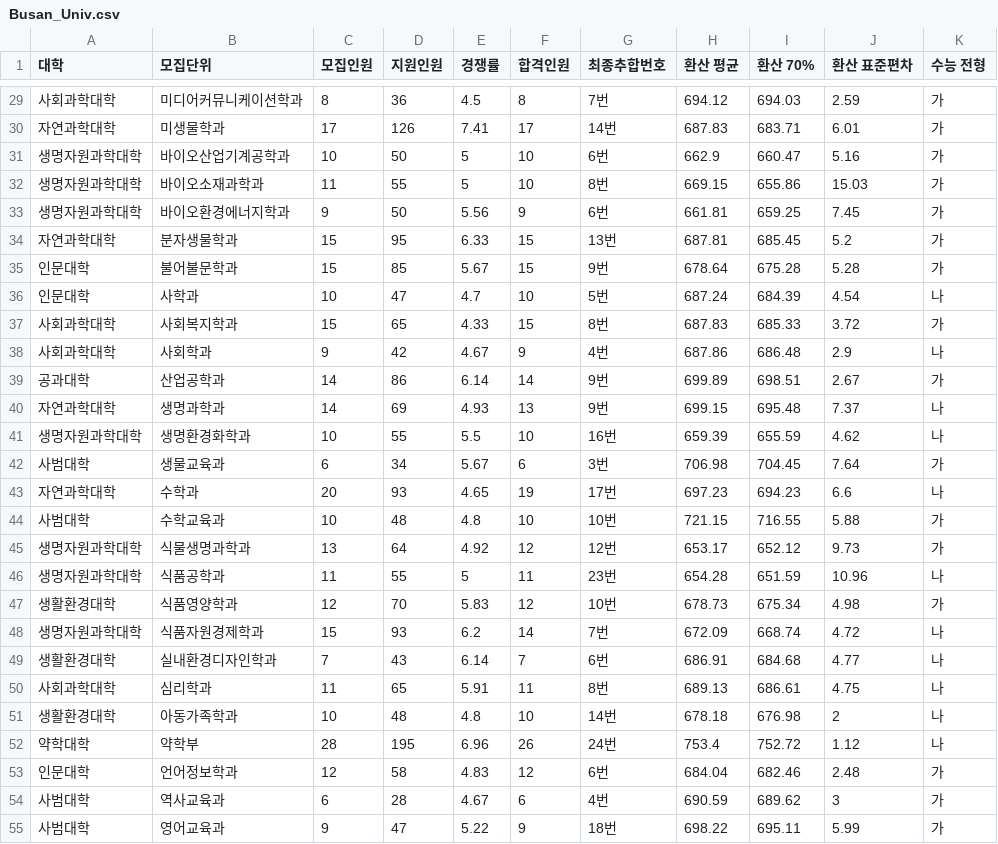
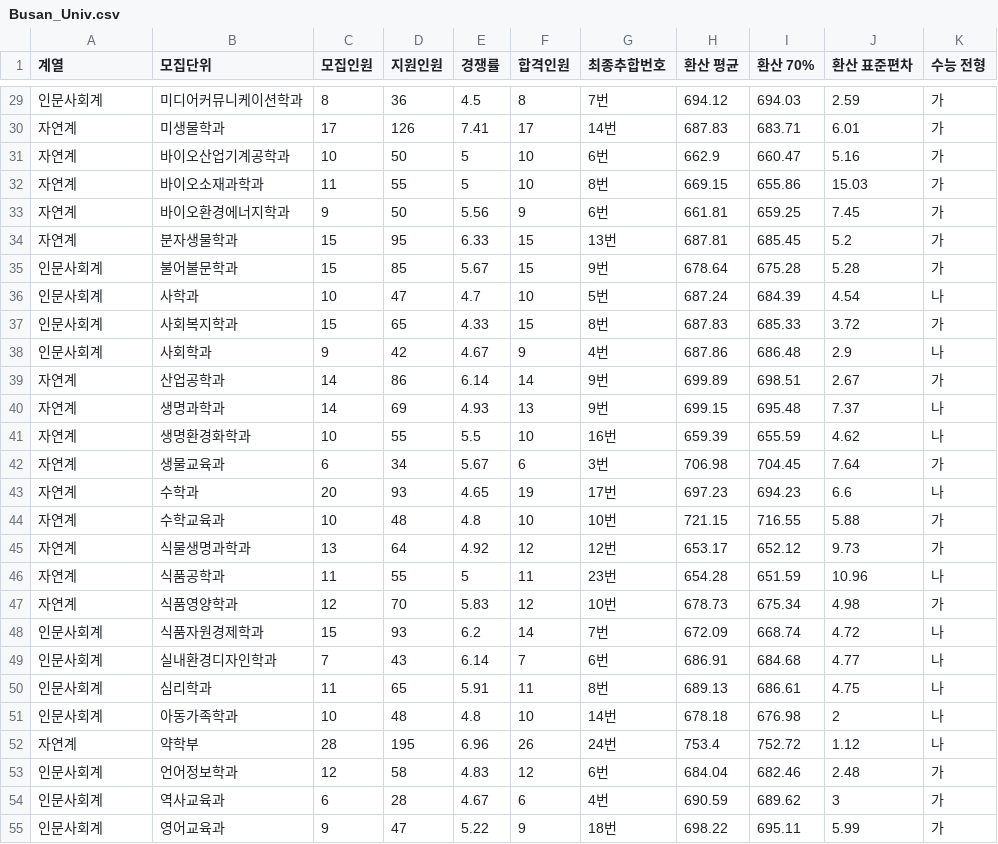
Before and after one commit to nanowater/change_score_calculator, a CSV file: Busan_Univ.csv, drawn as a sheet; only a part is shown, gaps mark what is left out; the diff covers the shown part only.

```diff
--- a/Busan_Univ.csv
+++ b/Busan_Univ.csv
@@ -1 +1 @@
-대학,모집단위,모집인원,지원인원,경쟁률,합격인원,최종추합번호,환산 평균,환산 70%,환산 표준편차,수능 전형
+계열,모집단위,모집인원,지원인원,경쟁률,합격인원,최종추합번호,환산 평균,환산 70%,환산 표준편차,수능 전형
@@ -29,27 +29,27 @@
-사회과학대학,미디어커뮤니케이션학과,8,36,4.5,8,7번,694.12,694.03,2.59,가
-자연과학대학,미생물학과,17,126,7.41,17,14번,687.83,683.71,6.01,가
-생명자원과학대학,바이오산업기계공학과,10,50,5,10,6번,662.9,660.47,5.16,가
-생명자원과학대학,바이오소재과학과,11,55,5,10,8번,669.15,655.86,15.03,가
-생명자원과학대학,바이오환경에너지학과,9,50,5.56,9,6번,661.81,659.25,7.45,가
-자연과학대학,분자생물학과,15,95,6.33,15,13번,687.81,685.45,5.2,가
-인문대학,불어불문학과,15,85,5.67,15,9번,678.64,675.28,5.28,가
-인문대학,사학과,10,47,4.7,10,5번,687.24,684.39,4.54,나
-사회과학대학,사회복지학과,15,65,4.33,15,8번,687.83,685.33,3.72,가
-사회과학대학,사회학과,9,42,4.67,9,4번,687.86,686.48,2.9,나
-공과대학,산업공학과,14,86,6.14,14,9번,699.89,698.51,2.67,가
-자연과학대학,생명과학과,14,69,4.93,13,9번,699.15,695.48,7.37,나
-생명자원과학대학,생명환경화학과,10,55,5.5,10,16번,659.39,655.59,4.62,나
-사범대학,생물교육과,6,34,5.67,6,3번,706.98,704.45,7.64,가
-자연과학대학,수학과,20,93,4.65,19,17번,697.23,694.23,6.6,나
-사범대학,수학교육과,10,48,4.8,10,10번,721.15,716.55,5.88,가
-생명자원과학대학,식물생명과학과,13,64,4.92,12,12번,653.17,652.12,9.73,가
-생명자원과학대학,식품공학과,11,55,5,11,23번,654.28,651.59,10.96,나
-생활환경대학,식품영양학과,12,70,5.83,12,10번,678.73,675.34,4.98,가
-생명자원과학대학,식품자원경제학과,15,93,6.2,14,7번,672.09,668.74,4.72,나
-생활환경대학,실내환경디자인학과,7,43,6.14,7,6번,686.91,684.68,4.77,나
-사회과학대학,심리학과,11,65,5.91,11,8번,689.13,686.61,4.75,나
-생활환경대학,아동가족학과,10,48,4.8,10,14번,678.18,676.98,2,나
-약학대학,약학부,28,195,6.96,26,24번,753.4,752.72,1.12,나
-인문대학,언어정보학과,12,58,4.83,12,6번,684.04,682.46,2.48,가
-사범대학,역사교육과,6,28,4.67,6,4번,690.59,689.62,3,가
-사범대학,영어교육과,9,47,5.22,9,18번,698.22,695.11,5.99,가
+인문사회계,미디어커뮤니케이션학과,8,36,4.5,8,7번,694.12,694.03,2.59,가
+자연계,미생물학과,17,126,7.41,17,14번,687.83,683.71,6.01,가
+자연계,바이오산업기계공학과,10,50,5,10,6번,662.9,660.47,5.16,가
+자연계,바이오소재과학과,11,55,5,10,8번,669.15,655.86,15.03,가
+자연계,바이오환경에너지학과,9,50,5.56,9,6번,661.81,659.25,7.45,가
+자연계,분자생물학과,15,95,6.33,15,13번,687.81,685.45,5.2,가
+인문사회계,불어불문학과,15,85,5.67,15,9번,678.64,675.28,5.28,가
+인문사회계,사학과,10,47,4.7,10,5번,687.24,684.39,4.54,나
+인문사회계,사회복지학과,15,65,4.33,15,8번,687.83,685.33,3.72,가
+인문사회계,사회학과,9,42,4.67,9,4번,687.86,686.48,2.9,나
+자연계,산업공학과,14,86,6.14,14,9번,699.89,698.51,2.67,가
+자연계,생명과학과,14,69,4.93,13,9번,699.15,695.48,7.37,나
+자연계,생명환경화학과,10,55,5.5,10,16번,659.39,655.59,4.62,나
+자연계,생물교육과,6,34,5.67,6,3번,706.98,704.45,7.64,가
+자연계,수학과,20,93,4.65,19,17번,697.23,694.23,6.6,나
+자연계,수학교육과,10,48,4.8,10,10번,721.15,716.55,5.88,가
+자연계,식물생명과학과,13,64,4.92,12,12번,653.17,652.12,9.73,가
+자연계,식품공학과,11,55,5,11,23번,654.28,651.59,10.96,나
+자연계,식품영양학과,12,70,5.83,12,10번,678.73,675.34,4.98,가
+인문사회계,식품자원경제학과,15,93,6.2,14,7번,672.09,668.74,4.72,나
+인문사회계,실내환경디자인학과,7,43,6.14,7,6번,686.91,684.68,4.77,나
+인문사회계,심리학과,11,65,5.91,11,8번,689.13,686.61,4.75,나
+인문사회계,아동가족학과,10,48,4.8,10,14번,678.18,676.98,2,나
+자연계,약학부,28,195,6.96,26,24번,753.4,752.72,1.12,나
+인문사회계,언어정보학과,12,58,4.83,12,6번,684.04,682.46,2.48,가
+인문사회계,역사교육과,6,28,4.67,6,4번,690.59,689.62,3,가
+인문사회계,영어교육과,9,47,5.22,9,18번,698.22,695.11,5.99,가
```
Also changed, not shown: 64 edited cells elsewhere in this file, 2 other files.
